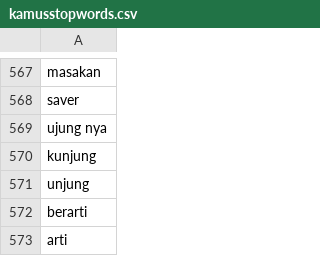
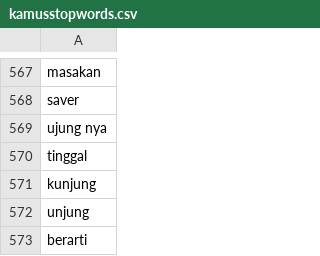
Before and after one commit to rizkyhaya/stopwords, a CSV file: kamusstopwords.csv, drawn as a sheet; only a part is shown, gaps mark what is left out; the shorter side is filled out with more unchanged rows; the diff names each change by its address in the sheet, - before the commit and + after, or states it on an @@ line.

Commit message:
Update kamusstopwords.csv

```diff
--- a/kamusstopwords.csv
+++ b/kamusstopwords.csv
+row 570: tinggal
```
